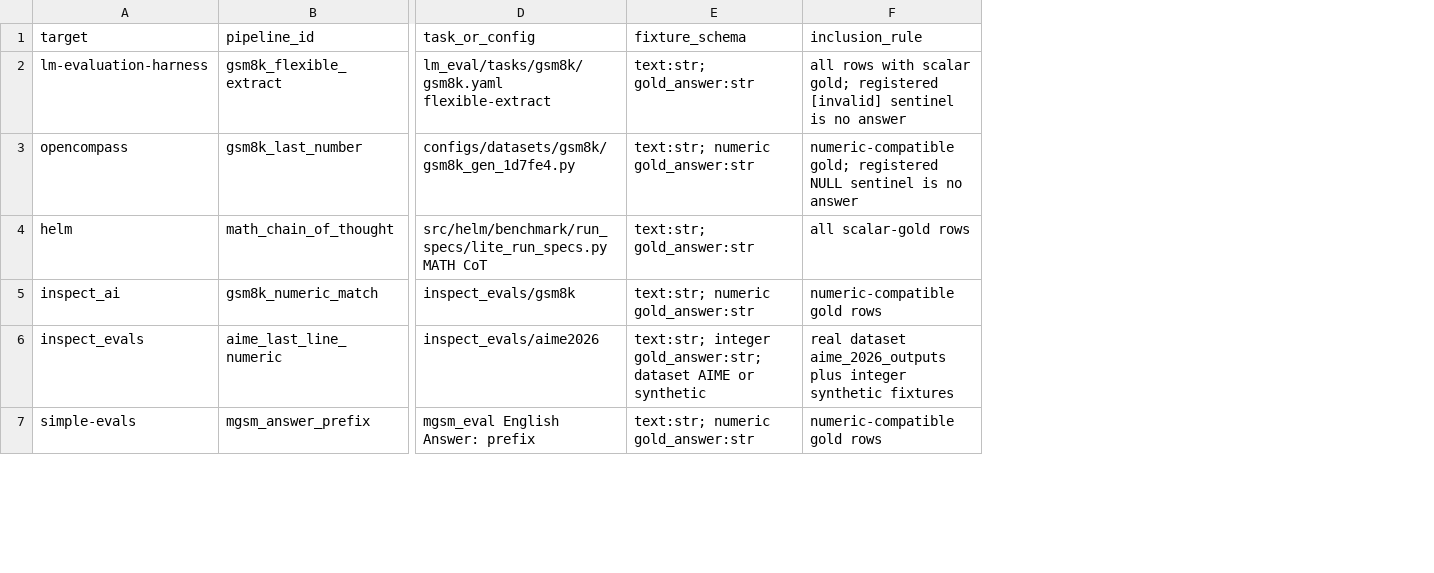
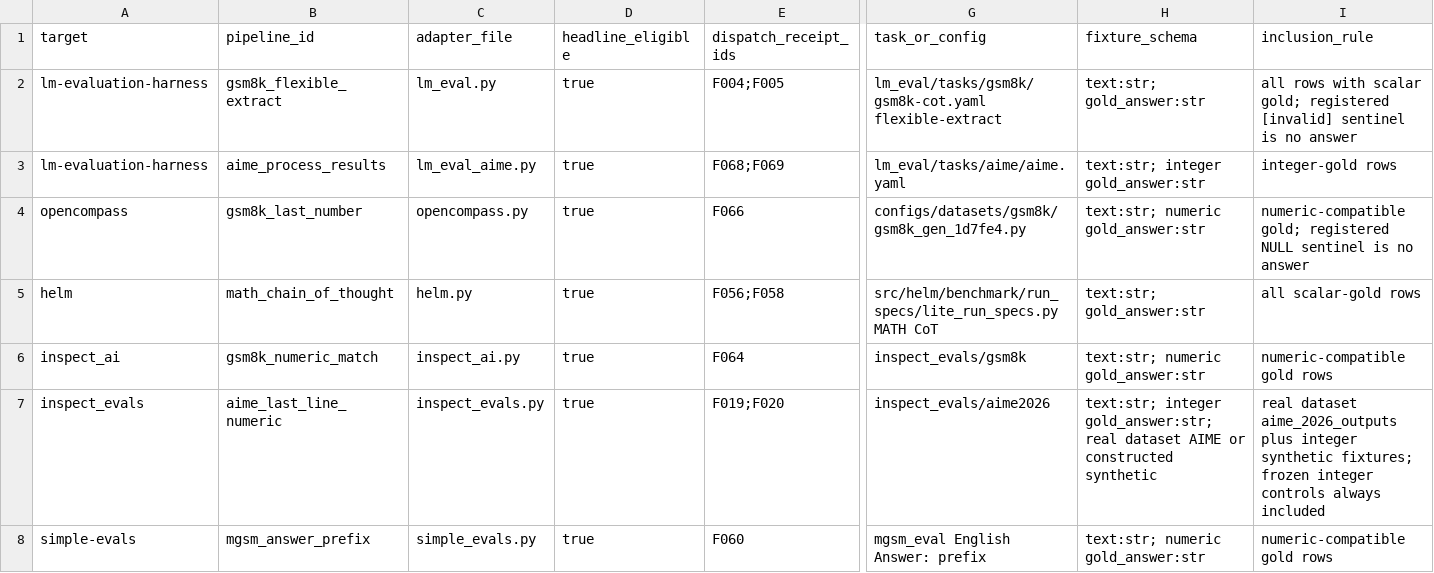
Before and after one commit to cwklurks/effort-atlas, a CSV file: ecosystem_audit/applicability.csv, drawn as a sheet; only a part is shown, gaps mark what is left out; addresses are those after the commit; rows hold the shown columns only; the diff covers the shown part only; the diff names each change by its address in the sheet, - before the commit and + after, or states it on an @@ line.

```diff
--- a/ecosystem_audit/applicability.csv
+++ b/ecosystem_audit/applicability.csv
+column C (adapter_file), row 2: lm_eval.py; rows 4-8: opencompass.py | helm.py | inspect_ai.py | inspect_evals.py | simple_evals.py
+column D (headline_eligible), row 2: true; rows 4-8: all true
+column E (dispatch_receipt_ids), row 2: F004;F005; rows 4-8: F066 | F056;F058 | F064 | F019;F020 | F060
-G2 (task_or_config): lm_eval/tasks/gsm8k/gsm8k.yaml flexible-extract
+G2 (task_or_config): lm_eval/tasks/gsm8k/gsm8k-cot.yaml flexible-extract
+row 3: lm-evaluation-harness | aime_process_results | lm_eval_aime.py | true | F068;F069 | lm_eval/tasks/aime/aime.yaml | text:str; integer gold_answer:str | integer-gold rows
-H7 (fixture_schema): …integer gold_answer:str; dataset AIME or synthetic
+H7 (fixture_schema): …integer gold_answer:str; real dataset AIME or constructed synthetic
-I7 (inclusion_rule): …integer synthetic fixtures
+I7 (inclusion_rule): …integer synthetic fixtures; frozen integer controls always included
```
Also changed, not shown: 1 added row and 8 edited cells elsewhere in this file, ecosystem_audit/audit_data.csv, 28 other files.
